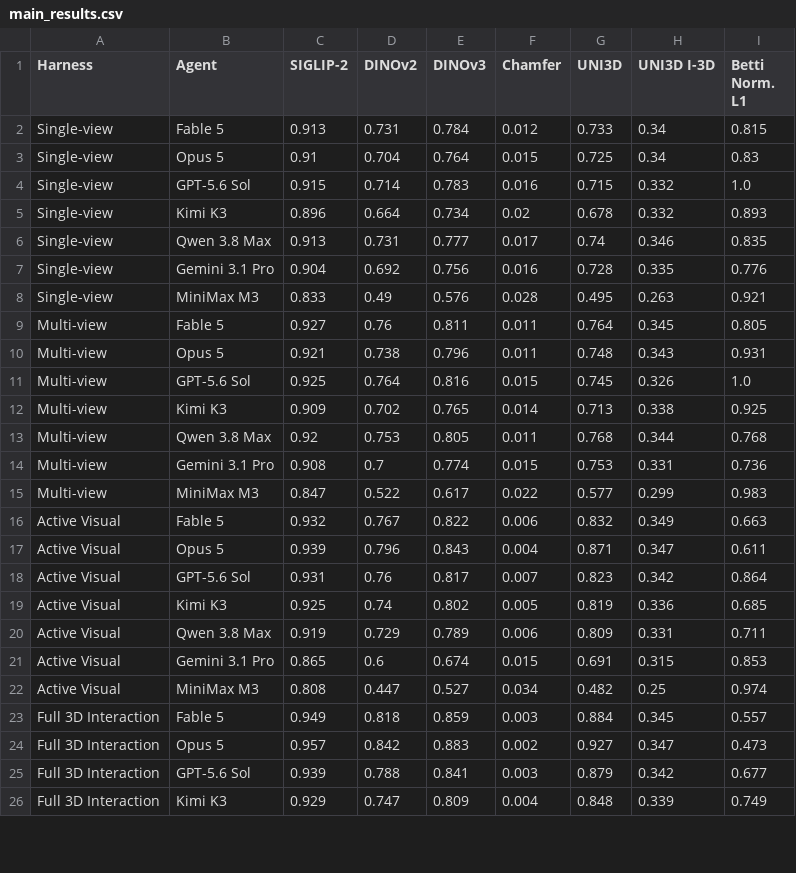
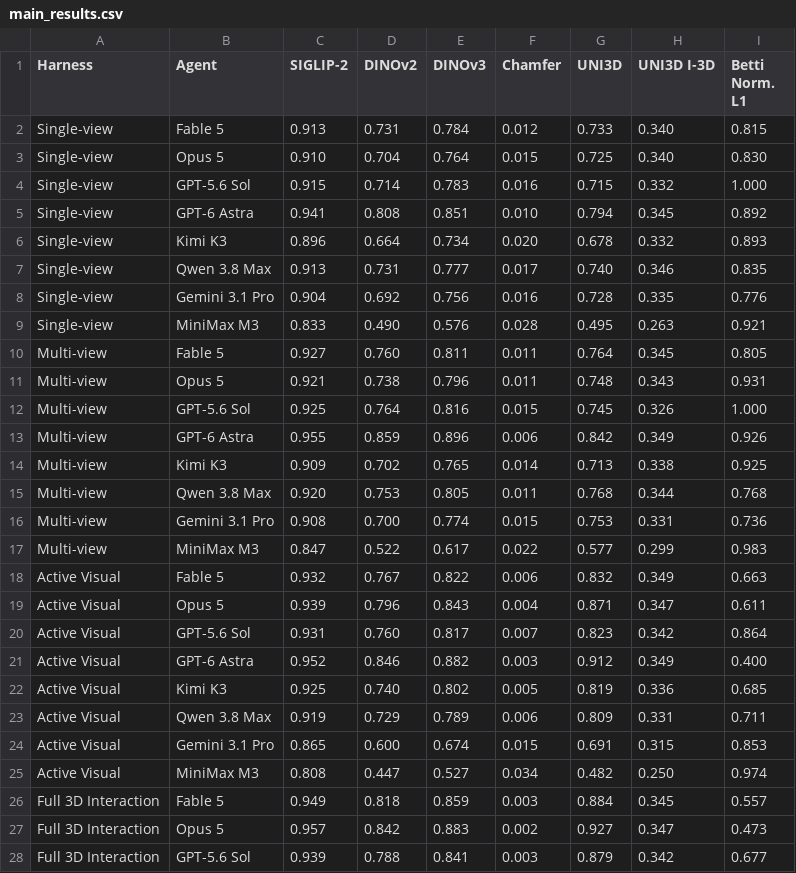
Before and after one commit to llada60/3DHarnessBench, a CSV file: assets/data/main_results.csv, drawn as a sheet; only a part is shown; the shorter side is filled out with more unchanged rows; the diff covers the shown part only.

```diff
--- a/assets/data/main_results.csv
+++ b/assets/data/main_results.csv
@@ -1,15 +1,17 @@
 Harness,Agent,SIGLIP-2,DINOv2,DINOv3,Chamfer,UNI3D,UNI3D I-3D,Betti Norm. L1
-Single-view,Fable 5,0.913,0.731,0.784,0.012,0.733,0.34,0.815
-Single-view,Opus 5,0.91,0.704,0.764,0.015,0.725,0.34,0.83
-Single-view,GPT-5.6 Sol,0.915,0.714,0.783,0.016,0.715,0.332,1.0
-Single-view,Kimi K3,0.896,0.664,0.734,0.02,0.678,0.332,0.893
-Single-view,Qwen 3.8 Max,0.913,0.731,0.777,0.017,0.74,0.346,0.835
+Single-view,Fable 5,0.913,0.731,0.784,0.012,0.733,0.340,0.815
+Single-view,Opus 5,0.910,0.704,0.764,0.015,0.725,0.340,0.830
+Single-view,GPT-5.6 Sol,0.915,0.714,0.783,0.016,0.715,0.332,1.000
+Single-view,GPT-6 Astra,0.941,0.808,0.851,0.010,0.794,0.345,0.892
+Single-view,Kimi K3,0.896,0.664,0.734,0.020,0.678,0.332,0.893
+Single-view,Qwen 3.8 Max,0.913,0.731,0.777,0.017,0.740,0.346,0.835
 Single-view,Gemini 3.1 Pro,0.904,0.692,0.756,0.016,0.728,0.335,0.776
-Single-view,MiniMax M3,0.833,0.49,0.576,0.028,0.495,0.263,0.921
-Multi-view,Fable 5,0.927,0.76,0.811,0.011,0.764,0.345,0.805
+Single-view,MiniMax M3,0.833,0.490,0.576,0.028,0.495,0.263,0.921
+Multi-view,Fable 5,0.927,0.760,0.811,0.011,0.764,0.345,0.805
 Multi-view,Opus 5,0.921,0.738,0.796,0.011,0.748,0.343,0.931
-Multi-view,GPT-5.6 Sol,0.925,0.764,0.816,0.015,0.745,0.326,1.0
+Multi-view,GPT-5.6 Sol,0.925,0.764,0.816,0.015,0.745,0.326,1.000
+Multi-view,GPT-6 Astra,0.955,0.859,0.896,0.006,0.842,0.349,0.926
 Multi-view,Kimi K3,0.909,0.702,0.765,0.014,0.713,0.338,0.925
-Multi-view,Qwen 3.8 Max,0.92,0.753,0.805,0.011,0.768,0.344,0.768
-Multi-view,Gemini 3.1 Pro,0.908,0.7,0.774,0.015,0.753,0.331,0.736
+Multi-view,Qwen 3.8 Max,0.920,0.753,0.805,0.011,0.768,0.344,0.768
+Multi-view,Gemini 3.1 Pro,0.908,0.700,0.774,0.015,0.753,0.331,0.736
 Multi-view,MiniMax M3,0.847,0.522,0.617,0.022,0.577,0.299,0.983
@@ -17,7 +19,8 @@ Active Visual,Fable 5,0.932,0.767,0.822,0.006,0.832,0.349,0.663
 Active Visual,Opus 5,0.939,0.796,0.843,0.004,0.871,0.347,0.611
-Active Visual,GPT-5.6 Sol,0.931,0.76,0.817,0.007,0.823,0.342,0.864
-Active Visual,Kimi K3,0.925,0.74,0.802,0.005,0.819,0.336,0.685
+Active Visual,GPT-5.6 Sol,0.931,0.760,0.817,0.007,0.823,0.342,0.864
+Active Visual,GPT-6 Astra,0.952,0.846,0.882,0.003,0.912,0.349,0.400
+Active Visual,Kimi K3,0.925,0.740,0.802,0.005,0.819,0.336,0.685
 Active Visual,Qwen 3.8 Max,0.919,0.729,0.789,0.006,0.809,0.331,0.711
-Active Visual,Gemini 3.1 Pro,0.865,0.6,0.674,0.015,0.691,0.315,0.853
-Active Visual,MiniMax M3,0.808,0.447,0.527,0.034,0.482,0.25,0.974
+Active Visual,Gemini 3.1 Pro,0.865,0.600,0.674,0.015,0.691,0.315,0.853
+Active Visual,MiniMax M3,0.808,0.447,0.527,0.034,0.482,0.250,0.974
 Full 3D Interaction,Fable 5,0.949,0.818,0.859,0.003,0.884,0.345,0.557
```
Also changed, not shown: 1 added row and 1 edited cell elsewhere in this file, assets/data/interaction_efficiency.csv, 4 other files.
